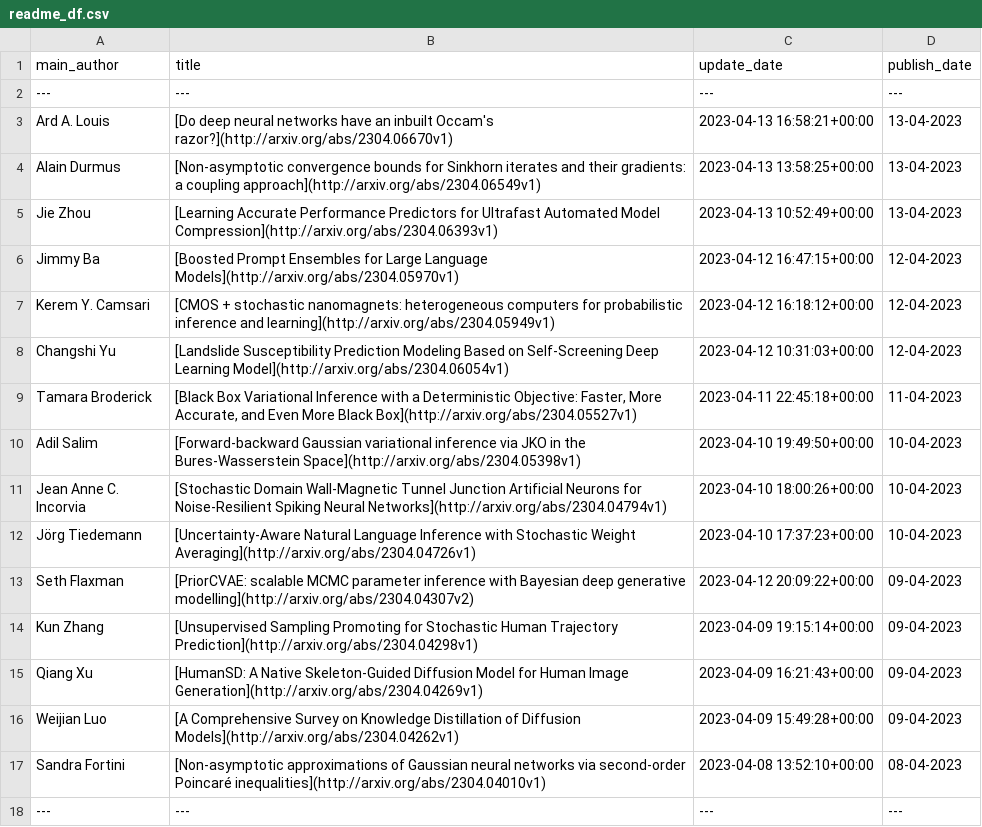
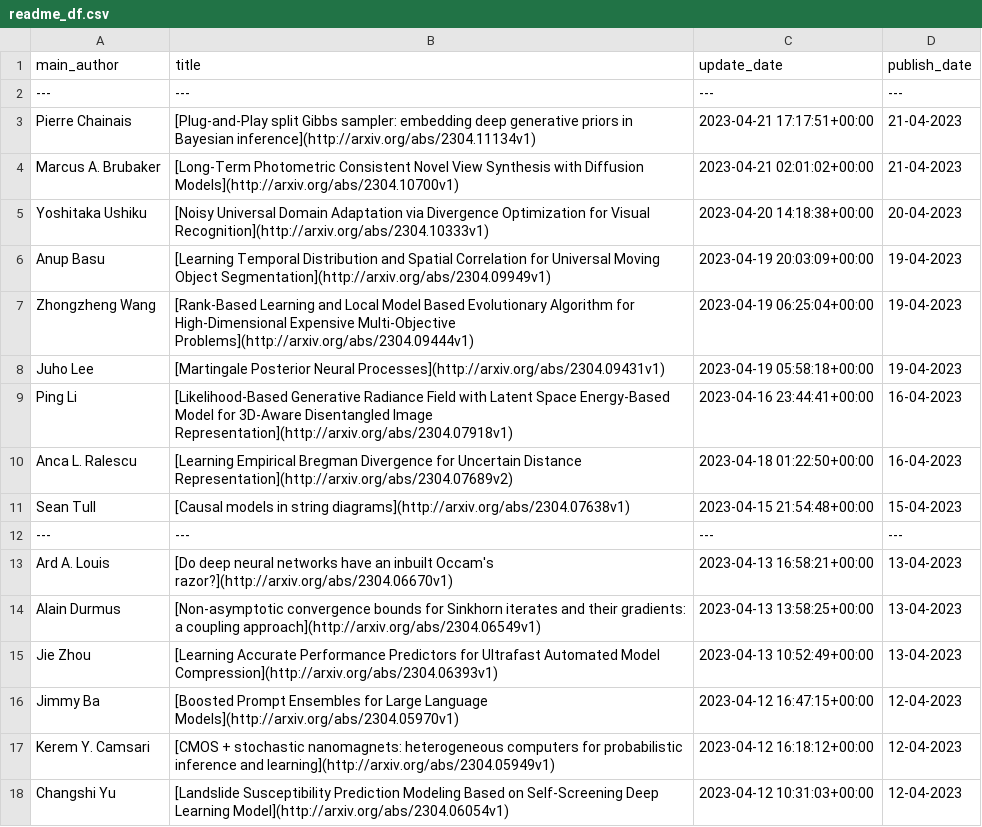
Before and after one commit to egstatsml/arxivsearch, a CSV file: mcmc/readme_df.csv, drawn as a sheet; only a part is shown; the shorter side is filled out with more unchanged rows; the diff names each change by its address in the sheet, - before the commit and + after, or states it on an @@ line.

```diff
--- a/mcmc/readme_df.csv
+++ b/mcmc/readme_df.csv
+row 3: Pierre Chainais | [Plug-and-Play split Gibbs sampler: embedding deep generative priors in Bayesian inference](http://arxiv.org/abs/2304.11134v1) | 2023-04-21 17:17:51+00:00 | 21-04-2023
+row 4: Marcus A. Brubaker | [Long-Term Photometric Consistent Novel View Synthesis with Diffusion Models](http://arxiv.org/abs/2304.10700v1) | 2023-04-21 02:01:02+00:00 | 21-04-2023
+row 5: Yoshitaka Ushiku | [Noisy Universal Domain Adaptation via Divergence Optimization for Visual Recognition](http://arxiv.org/abs/2304.10333v1) | 2023-04-20 14:18:38+00:00 | 20-04-2023
+row 6: Anup Basu | [Learning Temporal Distribution and Spatial Correlation for Universal Moving Object Segmentation](http://arxiv.org/abs/2304.09949v1) | 2023-04-19 20:03:09+00:00 | 19-04-2023
+row 7: Zhongzheng Wang | [Rank-Based Learning and Local Model Based Evolutionary Algorithm for High-Dimensional Expensive Multi-Objective Problems](http://arxiv.org/abs/2304.09444v1) | 2023-04-19 06:25:04+00:00 | 19-04-2023
+row 8: Juho Lee | [Martingale Posterior Neural Processes](http://arxiv.org/abs/2304.09431v1) | 2023-04-19 05:58:18+00:00 | 19-04-2023
+row 9: Ping Li | [Likelihood-Based Generative Radiance Field with Latent Space Energy-Based Model for 3D-Aware Disentangled Image Representation](http://arxiv.org/abs/2304.07918v1) | 2023-04-16 23:44:41+00:00 | 16-04-2023
+row 10: Anca L. Ralescu | [Learning Empirical Bregman Divergence for Uncertain Distance Representation](http://arxiv.org/abs/2304.07689v2) | 2023-04-18 01:22:50+00:00 | 16-04-2023
+row 11: Sean Tull | [Causal models in string diagrams](http://arxiv.org/abs/2304.07638v1) | 2023-04-15 21:54:48+00:00 | 15-04-2023
+row 12: --- | --- | --- | ---
```
Also changed, not shown: mcmc/new_df.csv, 5 other files.
